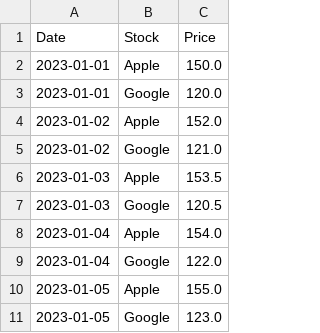
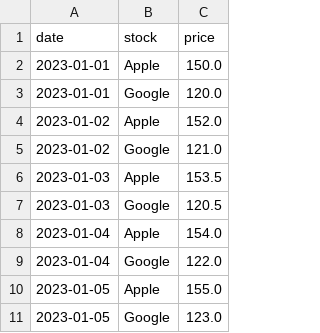
Before and after one commit to Troupp55/CodingChallenge12, a CSV file: mock_stock_data.csv, drawn as a sheet; removed rows and columns are numbered as before the commit, all else as after; the diff names each change by its address in the sheet, - before the commit and + after, or states it on an @@ line.

```diff
--- a/mock_stock_data.csv
+++ b/mock_stock_data.csv
-row 1: Date | Stock | Price
+row 1: date | stock | price
```
Also changed, not shown: 1 other file.
